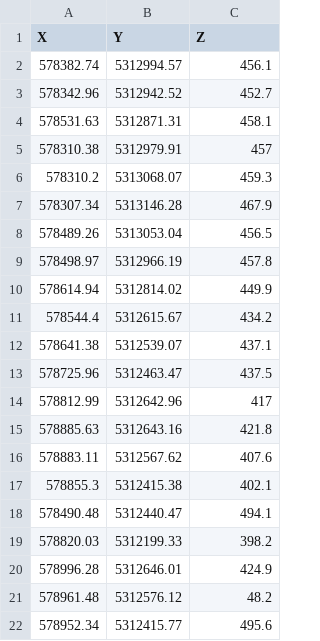
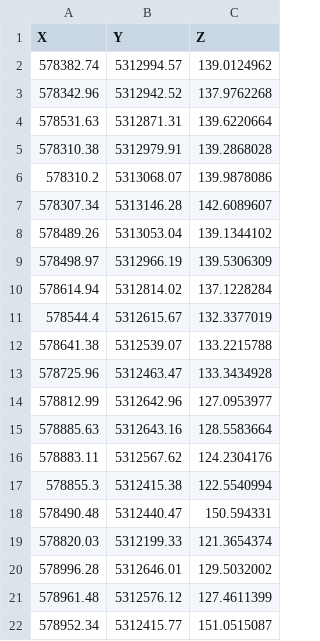
Before and after one commit to khashberger/SedimentHorizions, a CSV file: silty_sand_UTM.csv, drawn as a sheet.

```diff
--- a/silty_sand_UTM.csv
+++ b/silty_sand_UTM.csv
@@ -1,22 +1,22 @@
 X,Y,Z
-578382.74,5312994.57,456.1
-578342.96,5312942.52,452.7
-578531.63,5312871.31,458.1
-578310.38,5312979.91,457
-578310.2,5313068.07,459.3
-578307.34,5313146.28,467.9
-578489.26,5313053.04,456.5
-578498.97,5312966.19,457.8
-578614.94,5312814.02,449.9
-578544.4,5312615.67,434.2
-578641.38,5312539.07,437.1
-578725.96,5312463.47,437.5
-578812.99,5312642.96,417
-578885.63,5312643.16,421.8
-578883.11,5312567.62,407.6
-578855.3,5312415.38,402.1
-578490.48,5312440.47,494.1
-578820.03,5312199.33,398.2
-578996.28,5312646.01,424.9
-578961.48,5312576.12,48.2
-578952.34,5312415.77,495.6
+578382.74,5312994.57,139.0124962
+578342.96,5312942.52,137.9762268
+578531.63,5312871.31,139.6220664
+578310.38,5312979.91,139.2868028
+578310.2,5313068.07,139.9878086
+578307.34,5313146.28,142.6089607
+578489.26,5313053.04,139.1344102
+578498.97,5312966.19,139.5306309
+578614.94,5312814.02,137.1228284
+578544.4,5312615.67,132.3377019
+578641.38,5312539.07,133.2215788
+578725.96,5312463.47,133.3434928
+578812.99,5312642.96,127.0953977
+578885.63,5312643.16,128.5583664
+578883.11,5312567.62,124.2304176
+578855.3,5312415.38,122.5540994
+578490.48,5312440.47,150.594331
+578820.03,5312199.33,121.3654374
+578996.28,5312646.01,129.5032002
+578961.48,5312576.12,127.4611399
+578952.34,5312415.77,151.0515087
```
Also changed, not shown: topsoil_UTM.csv, well_bottom_UTM.csv, 4 other files.
